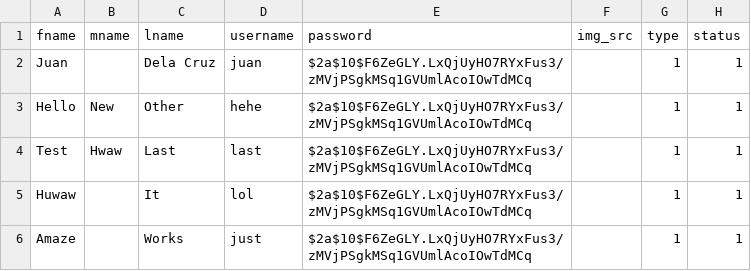
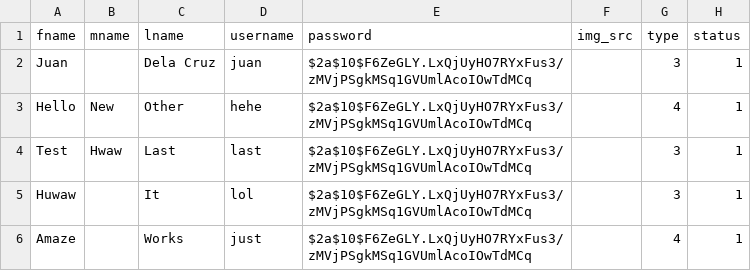
Before and after one commit to Arnesfield/syllabus-generator, a CSV file: csv/users.csv, drawn as a sheet.

Commit message:
Added add assign functionality Created wrapper object Updated users csv Minor update in users table Updated dialog transition

```diff
--- a/csv/users.csv
+++ b/csv/users.csv
@@ -1,6 +1,6 @@
 fname,mname,lname,username,password,img_src,type,status
-Juan,,Dela Cruz,juan,$2a$10$F6ZeGLY.LxQjUyHO7RYxFus3/zMVjPSgkMSq1GVUmlAcoIOwTdMCq,,1,1
-Hello,New,Other,hehe,$2a$10$F6ZeGLY.LxQjUyHO7RYxFus3/zMVjPSgkMSq1GVUmlAcoIOwTdMCq,,1,1
-Test,Hwaw,Last,last,$2a$10$F6ZeGLY.LxQjUyHO7RYxFus3/zMVjPSgkMSq1GVUmlAcoIOwTdMCq,,1,1
-Huwaw,,It,lol,$2a$10$F6ZeGLY.LxQjUyHO7RYxFus3/zMVjPSgkMSq1GVUmlAcoIOwTdMCq,,1,1
-Amaze,,Works,just,$2a$10$F6ZeGLY.LxQjUyHO7RYxFus3/zMVjPSgkMSq1GVUmlAcoIOwTdMCq,,1,1
+Juan,,Dela Cruz,juan,$2a$10$F6ZeGLY.LxQjUyHO7RYxFus3/zMVjPSgkMSq1GVUmlAcoIOwTdMCq,,3,1
+Hello,New,Other,hehe,$2a$10$F6ZeGLY.LxQjUyHO7RYxFus3/zMVjPSgkMSq1GVUmlAcoIOwTdMCq,,4,1
+Test,Hwaw,Last,last,$2a$10$F6ZeGLY.LxQjUyHO7RYxFus3/zMVjPSgkMSq1GVUmlAcoIOwTdMCq,,3,1
+Huwaw,,It,lol,$2a$10$F6ZeGLY.LxQjUyHO7RYxFus3/zMVjPSgkMSq1GVUmlAcoIOwTdMCq,,3,1
+Amaze,,Works,just,$2a$10$F6ZeGLY.LxQjUyHO7RYxFus3/zMVjPSgkMSq1GVUmlAcoIOwTdMCq,,4,1
```
Also changed, not shown: 20 other files.
